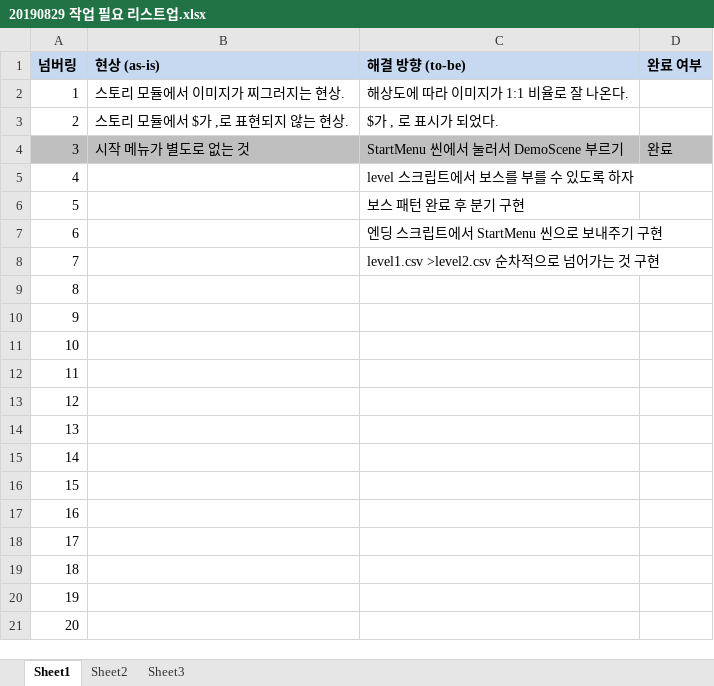
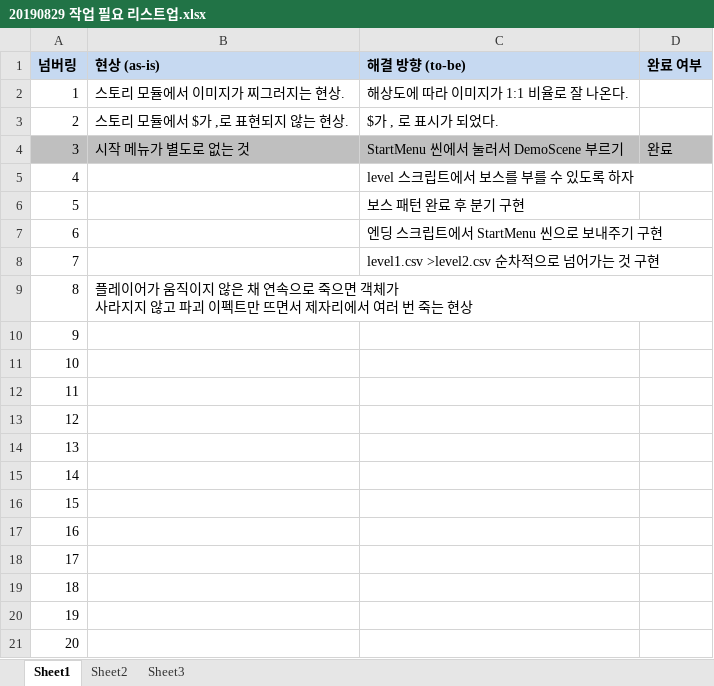
Before and after one commit to kalmmis/IndiePunk-PSY2050, an Excel workbook: 20190829 작업 필요 리스트업.xlsx, sheet Sheet1, drawn as a sheet; values as stored, in another font and other column widths than the file's, no borders; ↵ is a line break in a cell; the diff names each change by its address in the sheet, - before the commit and + after, or states it on an @@ line.

```diff
--- a/20190829 작업 필요 리스트업.xlsx (sheet Sheet1)
+++ b/20190829 작업 필요 리스트업.xlsx (sheet Sheet1)
-B9 (현상 (as-is)): (empty)
+B9 (현상 (as-is)): 플레이어가 움직이지 않은 채 연속으로 죽으면 객체가 ↵ 사라지지 않고 파괴 이펙트만 뜨면서 제자리에서 여러 번 죽는 현상
```
Also changed, not shown: _LevelDB.xlsm, 7 other files.
